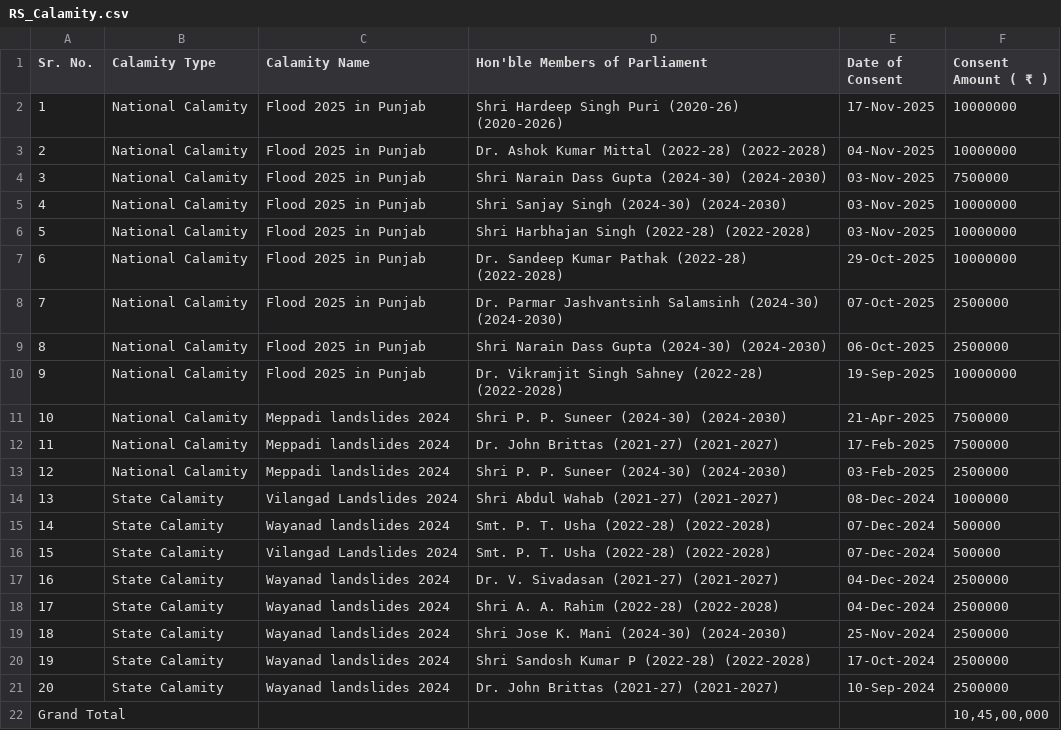
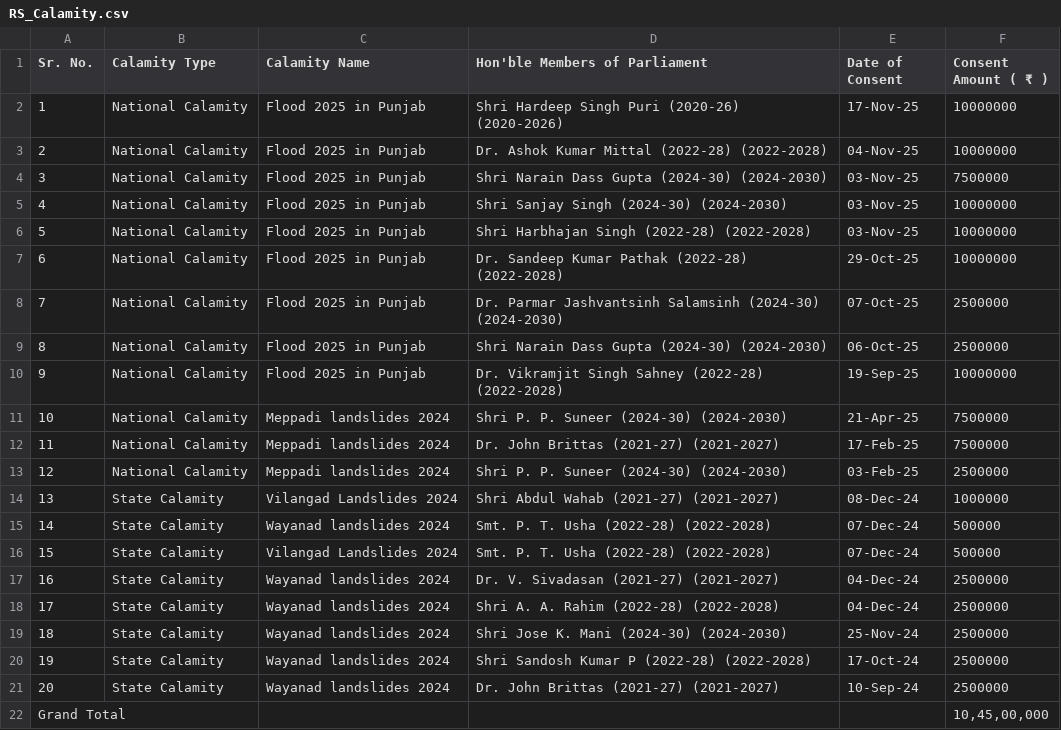
Before and after one commit to Saloni3494/Sankalp-main, a CSV file: backend/data/raw/RS_Calamity.csv, drawn as a sheet; the diff names each change by its address in the sheet, - before the commit and + after, or states it on an @@ line.

```diff
--- a/backend/data/raw/RS_Calamity.csv
+++ b/backend/data/raw/RS_Calamity.csv
-E2 (Date of Consent): 17-Nov-2025
+E2 (Date of Consent): 17-Nov-25
-E3 (Date of Consent): 04-Nov-2025
+E3 (Date of Consent): 04-Nov-25
-E4:E6 (Date of Consent): 03-Nov-2025
+E4:E6 (Date of Consent): 03-Nov-25
-E7 (Date of Consent): 29-Oct-2025
+E7 (Date of Consent): 29-Oct-25
-E8 (Date of Consent): 07-Oct-2025
+E8 (Date of Consent): 07-Oct-25
-E9 (Date of Consent): 06-Oct-2025
+E9 (Date of Consent): 06-Oct-25
-E10 (Date of Consent): 19-Sep-2025
+E10 (Date of Consent): 19-Sep-25
-E11 (Date of Consent): 21-Apr-2025
+E11 (Date of Consent): 21-Apr-25
-E12 (Date of Consent): 17-Feb-2025
+E12 (Date of Consent): 17-Feb-25
-E13 (Date of Consent): 03-Feb-2025
+E13 (Date of Consent): 03-Feb-25
-E14 (Date of Consent): 08-Dec-2024
+E14 (Date of Consent): 08-Dec-24
-E15:E16 (Date of Consent): 07-Dec-2024
+E15:E16 (Date of Consent): 07-Dec-24
-E17:E18 (Date of Consent): 04-Dec-2024
+E17:E18 (Date of Consent): 04-Dec-24
-E19 (Date of Consent): 25-Nov-2024
+E19 (Date of Consent): 25-Nov-24
-E20 (Date of Consent): 17-Oct-2024
+E20 (Date of Consent): 17-Oct-24
-E21 (Date of Consent): 10-Sep-2024
+E21 (Date of Consent): 10-Sep-24
```
Also changed, not shown: Sankalp-Dataset/Lok-Sabha/Allocated Limit for Honble MPs.csv, Sankalp-Dataset/Rajya-Sabha/Allocated Limit for Honble MPs.csv, 35 other files.
